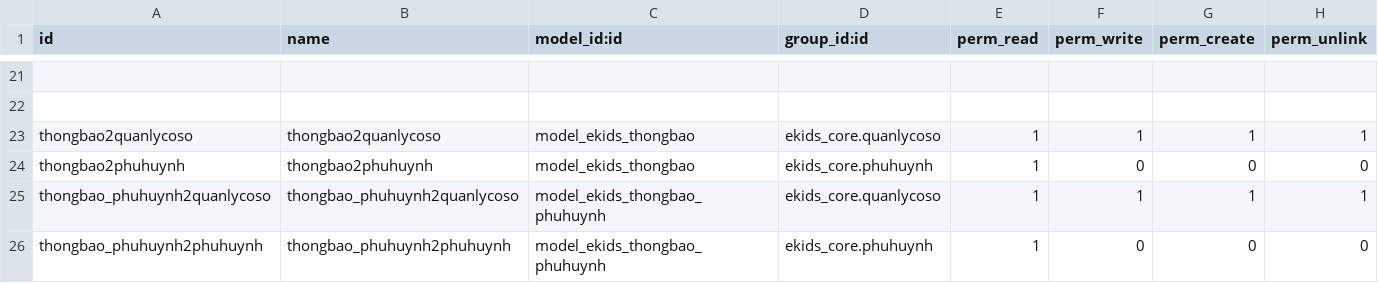
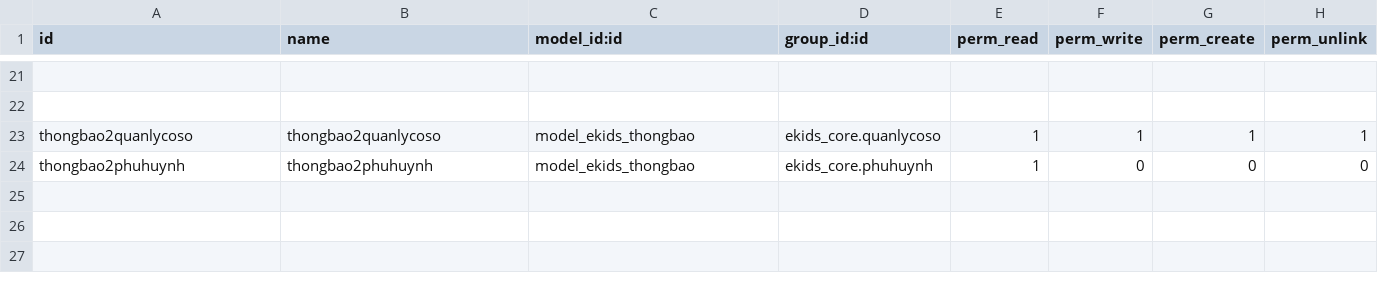
Before and after one commit to liemnn/evddn, a CSV file: custom-addons/ekids_core/security/ir.model.access.csv, drawn as a sheet; only a part is shown, gaps mark what is left out.

```diff
--- a/custom-addons/ekids_core/security/ir.model.access.csv
+++ b/custom-addons/ekids_core/security/ir.model.access.csv
@@ -24,3 +24 @@ thongbao2quanlycoso,thongbao2quanlycoso,model_ekids_thongbao,ekids_core.quanlyco
 thongbao2phuhuynh,thongbao2phuhuynh,model_ekids_thongbao,ekids_core.phuhuynh,1,0,0,0
-thongbao_phuhuynh2quanlycoso,thongbao_phuhuynh2quanlycoso,model_ekids_thongbao_phuhuynh,ekids_core.quanlycoso,1,1,1,1
-thongbao_phuhuynh2phuhuynh,thongbao_phuhuynh2phuhuynh,model_ekids_thongbao_phuhuynh,ekids_core.phuhuynh,1,0,0,0
```
Also changed, not shown: 21 other files.
